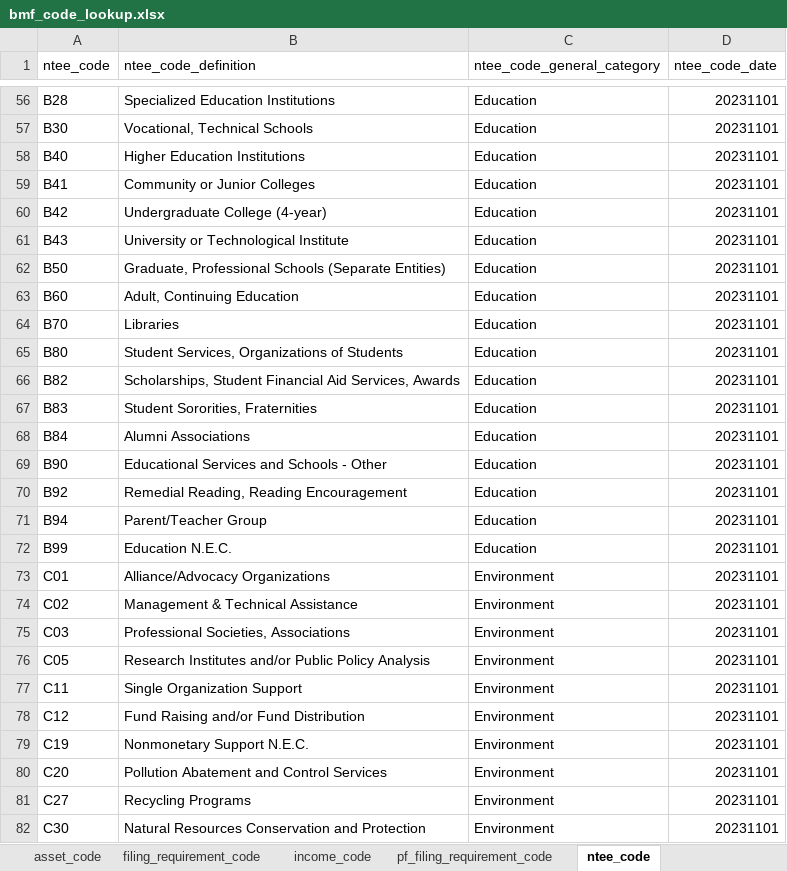
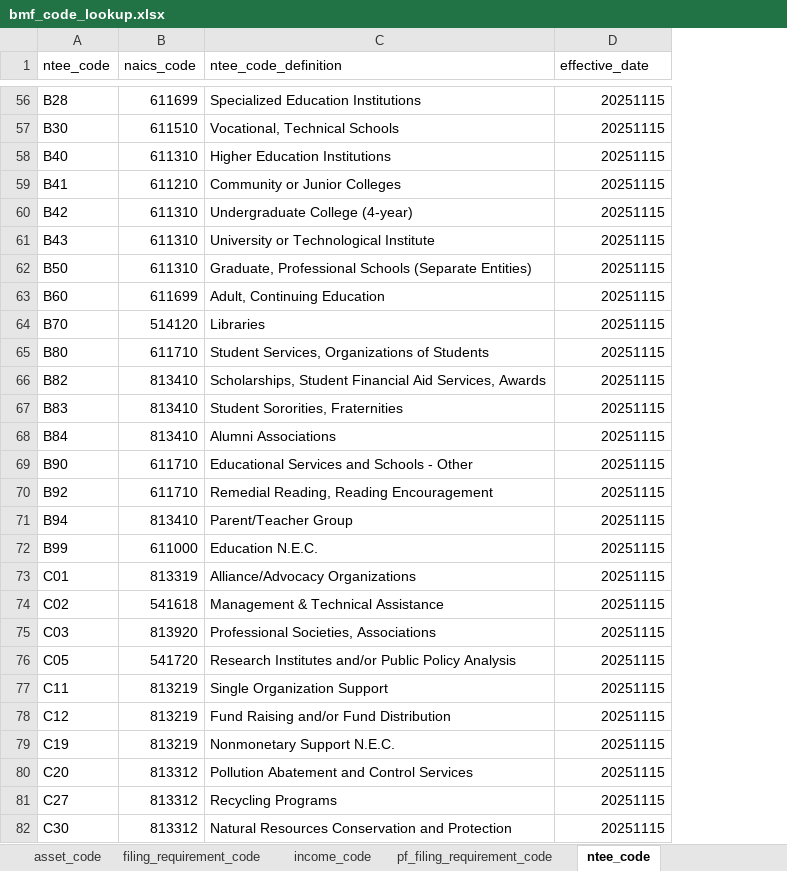
Before and after one commit to UrbanInstitute/nccs-data-bmf, an Excel workbook: data/lookup/bmf_code_lookup.xlsx, sheet ntee_code, drawn as a sheet; only a part is shown, gaps mark what is left out; values as stored, in another font and other column widths than the file's, no borders; removed rows and columns are numbered as before the commit, all else as after; the diff covers the shown part only; the diff names each change by its address in the sheet, - before the commit and + after, or states it on an @@ line.

Commit message:
Preliminary draft of NTEE Code transformation

```diff
--- a/data/lookup/bmf_code_lookup.xlsx (sheet ntee_code)
+++ b/data/lookup/bmf_code_lookup.xlsx (sheet ntee_code)
+column B (naics_code), rows 56-82: 611699 | 611510 | 611310 | 611210 | 611310 | 611310 | 611310 | 611699 | 514120 | 611710 | 813410 | 813410 | 813410 | 611710 | 611710 | 813410 | 611000 | 813319 | 541618 | 813920 | 541720 | 813219 | 813219 | 813219 | 813312 | 813312 | 813312
-column C (ntee_code_general_category), rows 56-82: Education | Education | Education | Education | Education | Education | Education | Education | Education | Education | Education | Education | Education | Education | Education | Education | Education | Environment | Environment | Environment | Environment | Environment | Environment | Environment | Environment | Environment | Environment
-D1: ntee_code_date
+D1: effective_date
-D56:D82 (effective_date): 20231101
+D56:D82 (effective_date): 20251115
```
Also changed, not shown: 616 edited cells elsewhere in this sheet, other sheet tabs, 2 other files.
